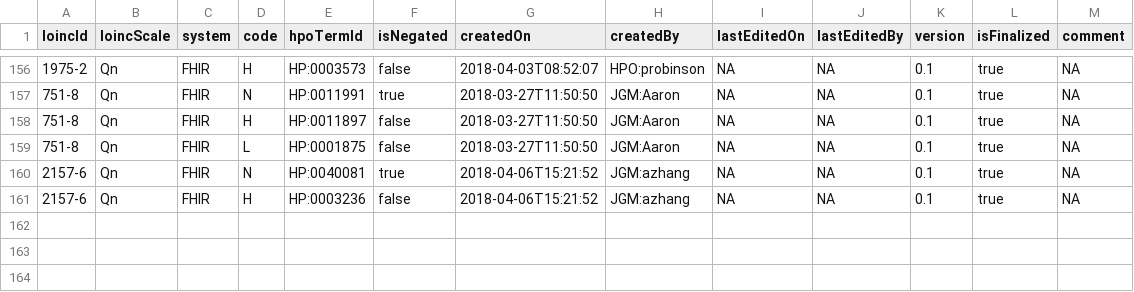
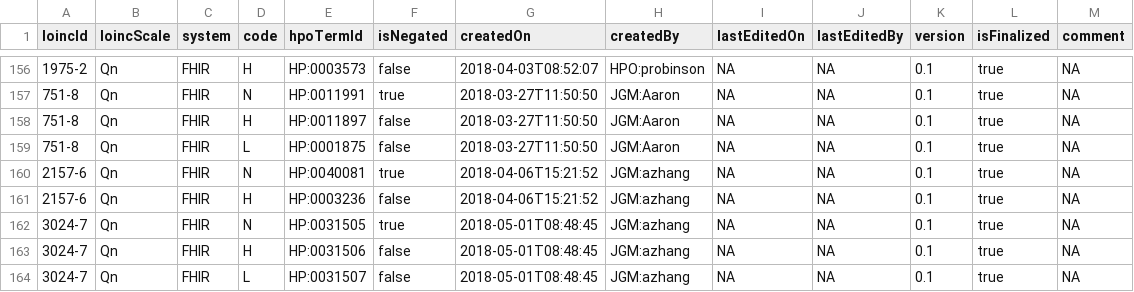
Before and after one commit to TheJacksonLaboratory/loinc2hpoAnnotation, a TSV file: Data/TSVSingleFile/annotations.tsv, drawn as a sheet; only a part is shown, gaps mark what is left out.

```diff
--- a/Data/TSVSingleFile/annotations.tsv
+++ b/Data/TSVSingleFile/annotations.tsv
@@ -161 +161,4 @@ loincId	loincScale	system	code	hpoTermId	isNegated	createdOn	createdBy	lastEdite
 2157-6	Qn	FHIR	H	HP:0003236	false	2018-04-06T15:21:52	JGM:azhang	NA	NA	0.1	true	NA
+3024-7	Qn	FHIR	N	HP:0031505	true	2018-05-01T08:48:45	JGM:azhang	NA	NA	0.1	true	NA
+3024-7	Qn	FHIR	H	HP:0031506	false	2018-05-01T08:48:45	JGM:azhang	NA	NA	0.1	true	NA
+3024-7	Qn	FHIR	L	HP:0031507	false	2018-05-01T08:48:45	JGM:azhang	NA	NA	0.1	true	NA
```
Also changed, not shown: 1 other file.
